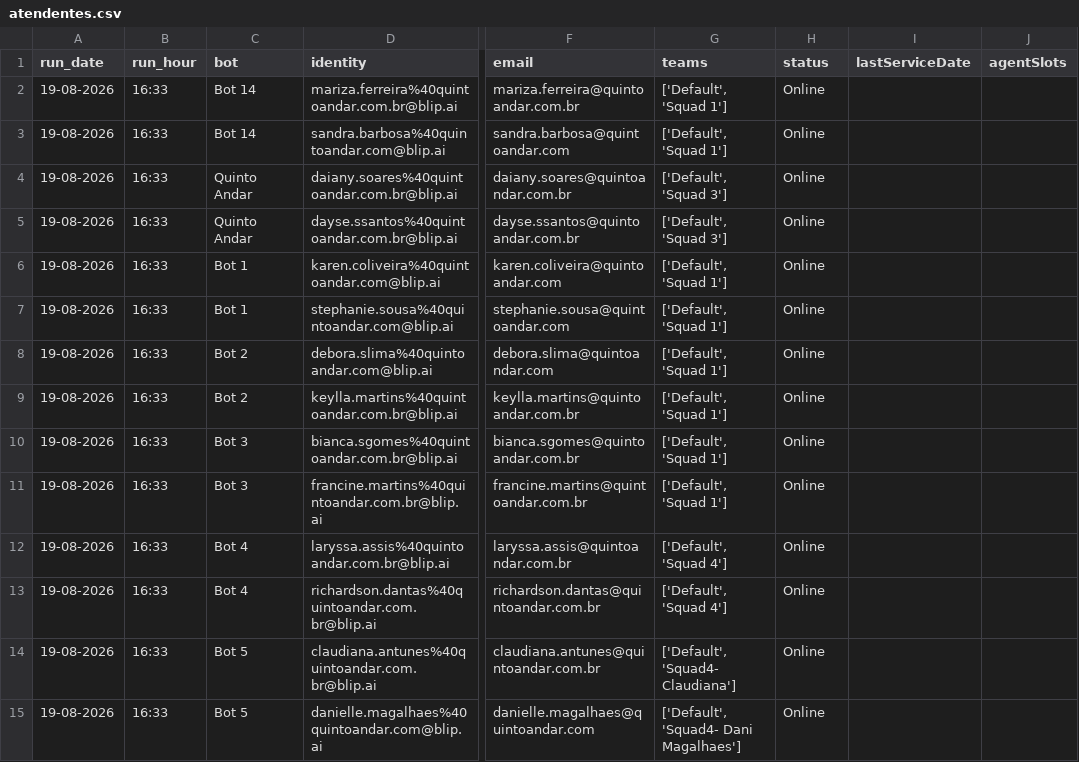
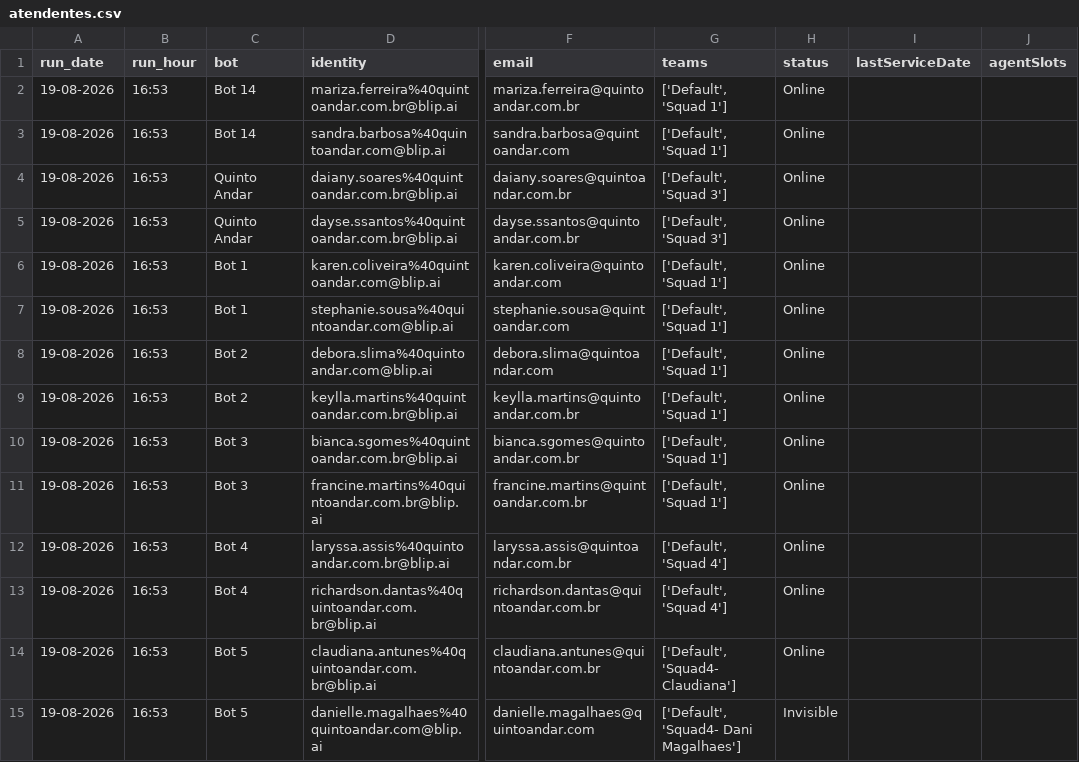
Before and after one commit to pedrosalles-dev/blip-atendentes, a CSV file: atendentes.csv, drawn as a sheet; only a part is shown, gaps mark what is left out; the diff covers the shown part only; the diff names each change by its address in the sheet, - before the commit and + after, or states it on an @@ line.

```diff
--- a/atendentes.csv
+++ b/atendentes.csv
-B2:B15 (run_hour): 16:33
+B2:B15 (run_hour): 16:53
-H15 (status): Online
+H15 (status): Invisible
```
Also changed, not shown: 22 edited cells elsewhere in this file.
